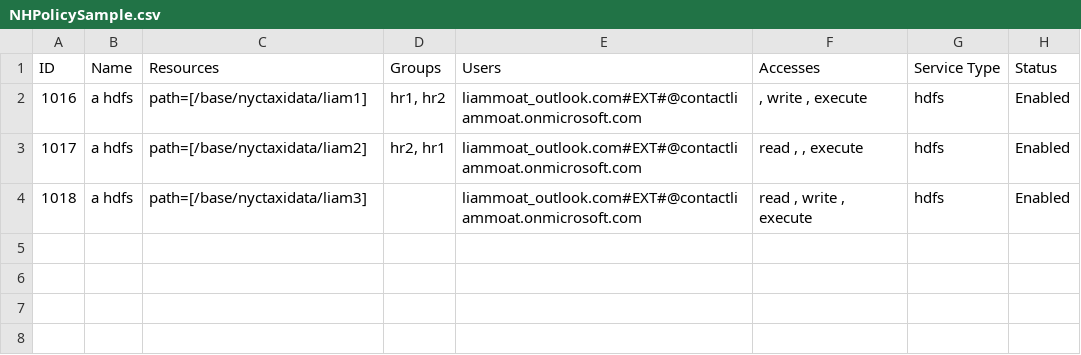
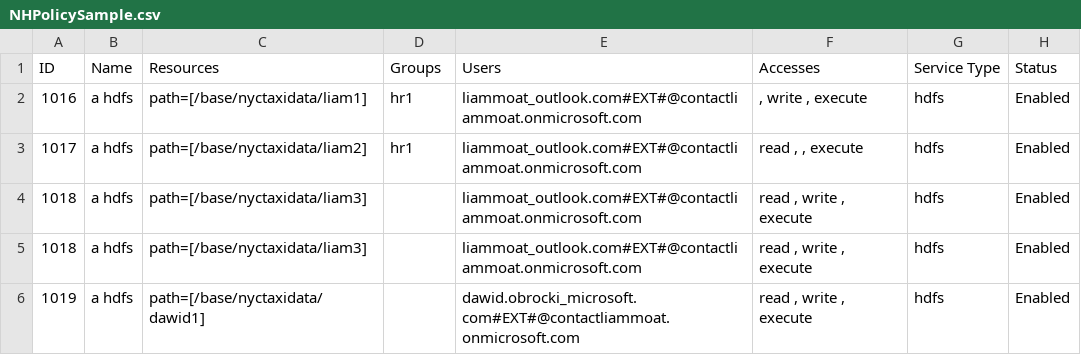
Before and after one commit to hurtn/ranger-migration, a CSV file: NHPolicySample.csv, drawn as a sheet.

```diff
--- a/NHPolicySample.csv
+++ b/NHPolicySample.csv
@@ -1,4 +1,6 @@
 ID,Name,Resources,Groups,Users,Accesses,Service Type,Status
-1016,a hdfs,path=[/base/nyctaxidata/liam1],"hr1, hr2",liammoat_outlook.com#EXT#@contactliammoat.onmicrosoft.com  ," , write , execute",hdfs,Enabled
-1017,a hdfs,path=[/base/nyctaxidata/liam2],"hr2, hr1",liammoat_outlook.com#EXT#@contactliammoat.onmicrosoft.com  ,"read , , execute",hdfs,Enabled
+1016,a hdfs,path=[/base/nyctaxidata/liam1],"hr1",liammoat_outlook.com#EXT#@contactliammoat.onmicrosoft.com  ," , write , execute",hdfs,Enabled
+1017,a hdfs,path=[/base/nyctaxidata/liam2],"hr1",liammoat_outlook.com#EXT#@contactliammoat.onmicrosoft.com  ,"read , , execute",hdfs,Enabled
 1018,a hdfs,path=[/base/nyctaxidata/liam3],"",liammoat_outlook.com#EXT#@contactliammoat.onmicrosoft.com  ,"read , write , execute",hdfs,Enabled
+1018,a hdfs,path=[/base/nyctaxidata/liam3],"",liammoat_outlook.com#EXT#@contactliammoat.onmicrosoft.com  ,"read , write , execute",hdfs,Enabled
+1019,a hdfs,path=[/base/nyctaxidata/dawid1],"",dawid.obrocki_microsoft.com#EXT#@contactliammoat.onmicrosoft.com  ,"read , write , execute",hdfs,Enabled
```
Also changed, not shown: 8 other files.
